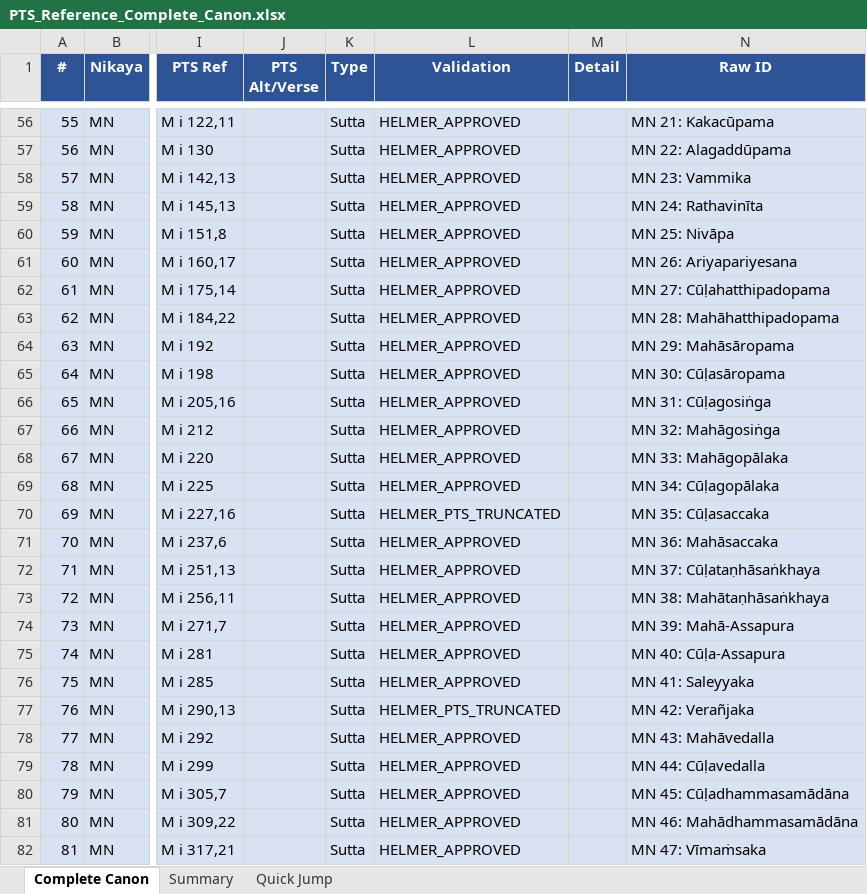
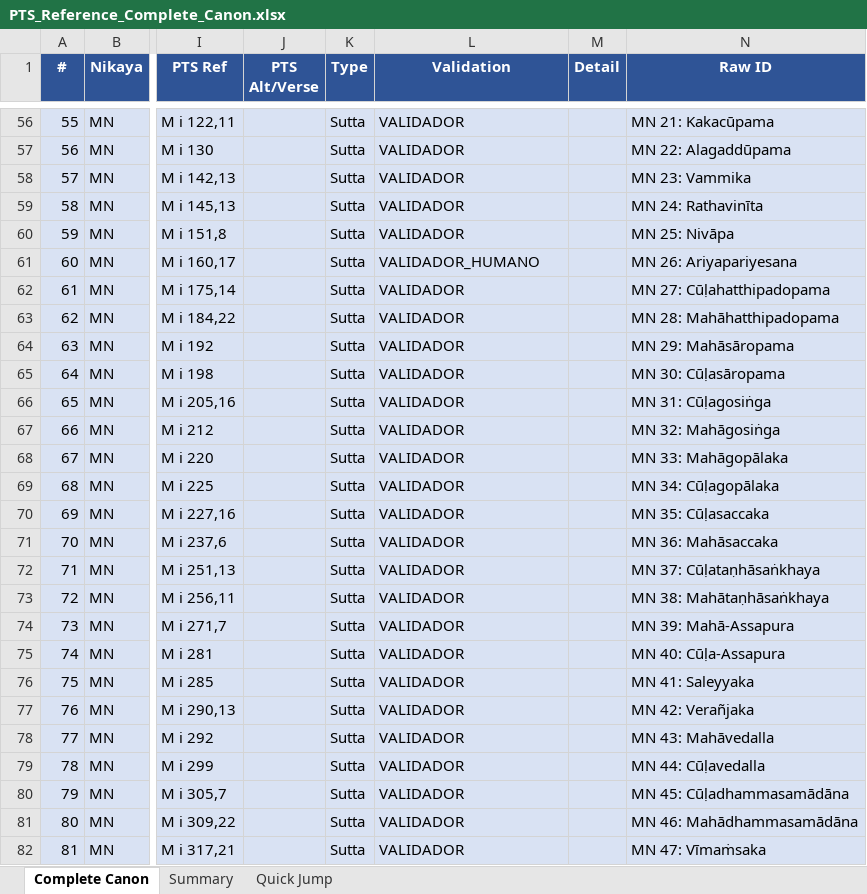
Before and after one commit to jorgecaa/pts-vri-concordance, an Excel workbook: PTS_Reference_Complete_Canon.xlsx, sheet Complete Canon, drawn as a sheet; only a part is shown, gaps mark what is left out; values as stored, in another font and other column widths than the file's, no borders; the diff covers the shown part only; the diff names each change by its address in the sheet, - before the commit and + after, or states it on an @@ line.

```diff
--- a/PTS_Reference_Complete_Canon.xlsx (sheet Complete Canon)
+++ b/PTS_Reference_Complete_Canon.xlsx (sheet Complete Canon)
-L56:L60 (Validation): HELMER_APPROVED
+L56:L60 (Validation): VALIDADOR
-L61 (Validation): HELMER_APPROVED
+L61 (Validation): VALIDADOR_HUMANO
-L62:L69 (Validation): HELMER_APPROVED
+L62:L69 (Validation): VALIDADOR
-L70 (Validation): HELMER_PTS_TRUNCATED
+L70 (Validation): VALIDADOR
-L71:L76 (Validation): HELMER_APPROVED
+L71:L76 (Validation): VALIDADOR
-L77 (Validation): HELMER_PTS_TRUNCATED
+L77 (Validation): VALIDADOR
-L78:L82 (Validation): HELMER_APPROVED
+L78:L82 (Validation): VALIDADOR
```
Also changed, not shown: 157 edited cells elsewhere in this sheet, 4 other files.
